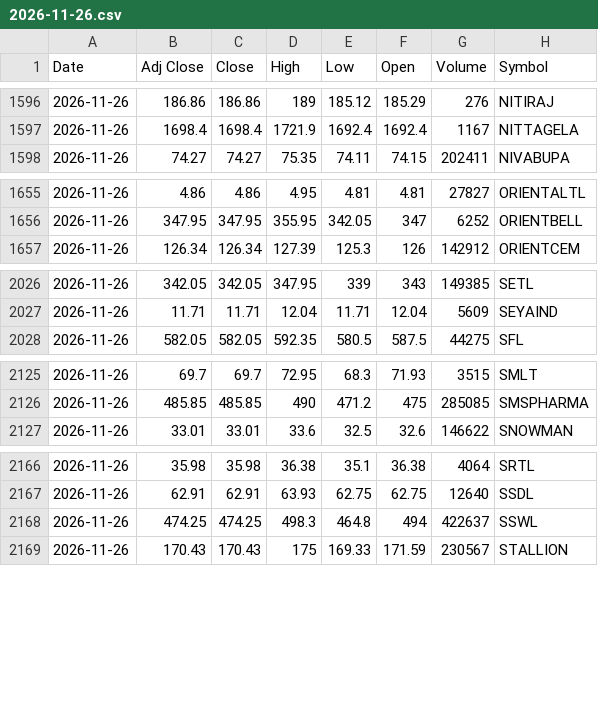
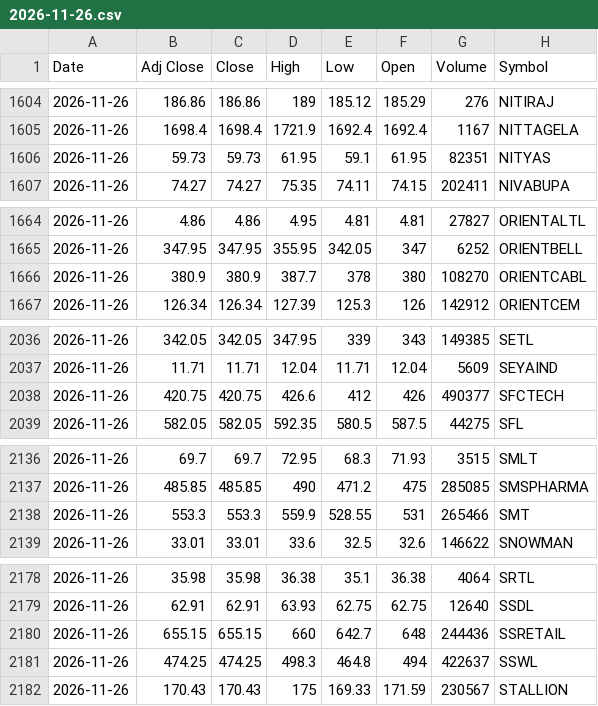
Before and after one commit to VarunNeel/alphatrace, a CSV file: ohlcv/daily/2026-11-26.csv, drawn as a sheet; only a part is shown, gaps mark what is left out; the diff covers the shown part only; the diff names each change by its address in the sheet, - before the commit and + after, or states it on an @@ line.

```diff
--- a/ohlcv/daily/2026-11-26.csv
+++ b/ohlcv/daily/2026-11-26.csv
+row 1606: 2026-11-26 | 59.73 | 59.73 | 61.95 | 59.1 | 61.95 | 82351 | NITYAS
+row 1666: 2026-11-26 | 380.9 | 380.9 | 387.7 | 378 | 380 | 108270 | ORIENTCABL
+row 2038: 2026-11-26 | 420.75 | 420.75 | 426.6 | 412 | 426 | 490377 | SFCTECH
+row 2138: 2026-11-26 | 553.3 | 553.3 | 559.9 | 528.55 | 531 | 265466 | SMT
+row 2180: 2026-11-26 | 655.15 | 655.15 | 660 | 642.7 | 648 | 244436 | SSRETAIL
```
Also changed, not shown: 15 added rows and 2 removed rows elsewhere in this file, ohlcv/DAILY_OHLCV.csv, ohlcv/daily/2026-11-27.csv, 1 other file.
